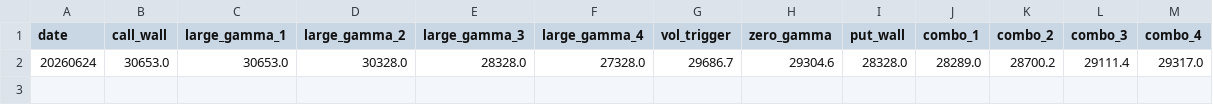
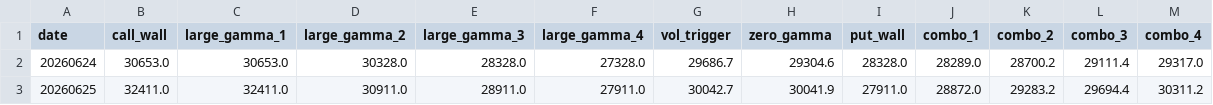
Before and after one commit to jdrochester/friday-gex-levels, a CSV file: data/NQ.csv, drawn as a sheet.

```diff
--- a/data/NQ.csv
+++ b/data/NQ.csv
@@ -2 +2,2 @@ date,call_wall,large_gamma_1,large_gamma_2,large_gamma_3,large_gamma_4,vol_trigg
 20260624,30653.0,30653.0,30328.0,28328.0,27328.0,29686.7,29304.6,28328.0,28289.0,28700.2,29111.4,29317.0
+20260625,32411.0,32411.0,30911.0,28911.0,27911.0,30042.7,30041.9,27911.0,28872.0,29283.2,29694.4,30311.2
```
Also changed, not shown: data/ES.csv, data/GC.csv, 2 other files.
